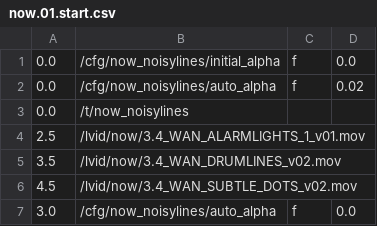
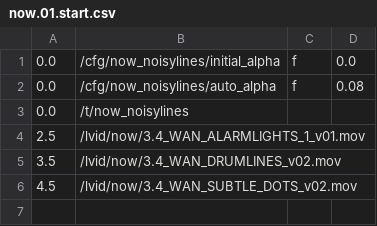
Before and after one commit to markkorput/of2030, a CSV file: of2030/bin/data/osc/now.01.start.csv, drawn as a sheet.

```diff
--- a/of2030/bin/data/osc/now.01.start.csv
+++ b/of2030/bin/data/osc/now.01.start.csv
@@ -1,3 +1,3 @@
 0.0,/cfg/now_noisylines/initial_alpha,f,0.0
-0.0,/cfg/now_noisylines/auto_alpha,f,0.02
+0.0,/cfg/now_noisylines/auto_alpha,f,0.08
 0.0,/t/now_noisylines
@@ -6,2 +6 @@
 4.5,/lvid/now/3.4_WAN_SUBTLE_DOTS_v02.mov
-3.0,/cfg/now_noisylines/auto_alpha,f,0.0
```
Also changed, not shown: 1 other file.
